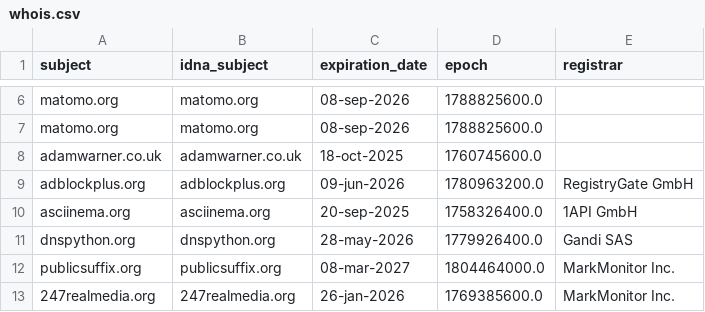
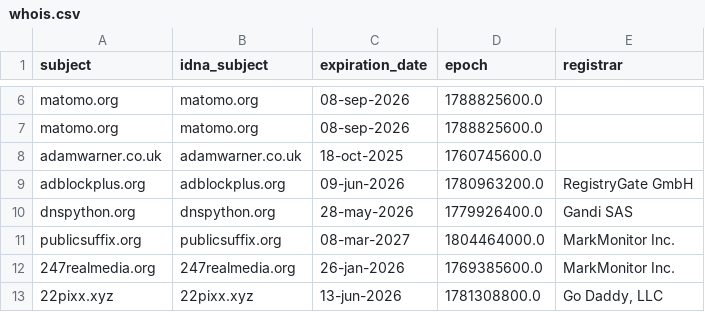
Before and after one commit to PyFunceble/ci_test, a CSV file: .pyfunceble/whois.csv, drawn as a sheet; only a part is shown, gaps mark what is left out; the shorter side is filled out with more unchanged rows.

```diff
--- a/.pyfunceble/whois.csv
+++ b/.pyfunceble/whois.csv
@@ -9,3 +9,2 @@ adamwarner.co.uk,adamwarner.co.uk,18-oct-2025,1760745600.0,
 adblockplus.org,adblockplus.org,09-jun-2026,1780963200.0,RegistryGate GmbH
-asciinema.org,asciinema.org,20-sep-2025,1758326400.0,1API GmbH
 dnspython.org,dnspython.org,28-may-2026,1779926400.0,Gandi SAS
```
Also changed, not shown: 8 other files.
